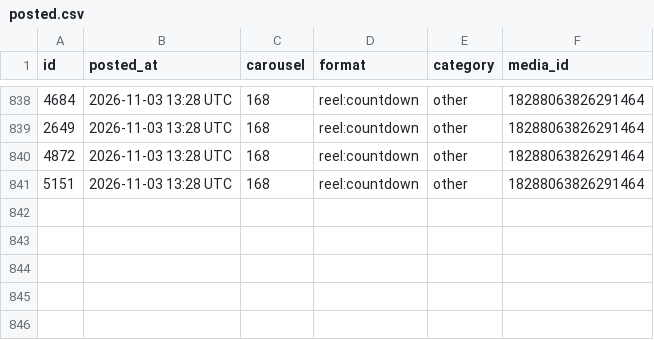
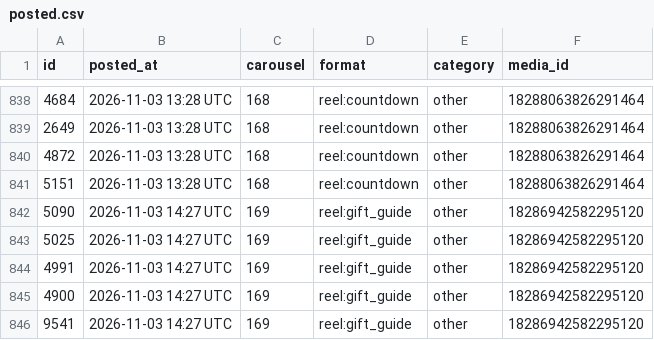
Before and after one commit to masterjewora-rgb/jewora-instagram, a CSV file: posted.csv, drawn as a sheet; only a part is shown, gaps mark what is left out; the diff names each change by its address in the sheet, - before the commit and + after, or states it on an @@ line.

```diff
--- a/posted.csv
+++ b/posted.csv
+row 842: 5090 | 2026-11-03 14:27 UTC | 169 | reel:gift_guide | other | 18286942582295120
+row 843: 5025 | 2026-11-03 14:27 UTC | 169 | reel:gift_guide | other | 18286942582295120
+row 844: 4991 | 2026-11-03 14:27 UTC | 169 | reel:gift_guide | other | 18286942582295120
+row 845: 4900 | 2026-11-03 14:27 UTC | 169 | reel:gift_guide | other | 18286942582295120
+row 846: 9541 | 2026-11-03 14:27 UTC | 169 | reel:gift_guide | other | 18286942582295120
```
Also changed, not shown: 1 other file.
